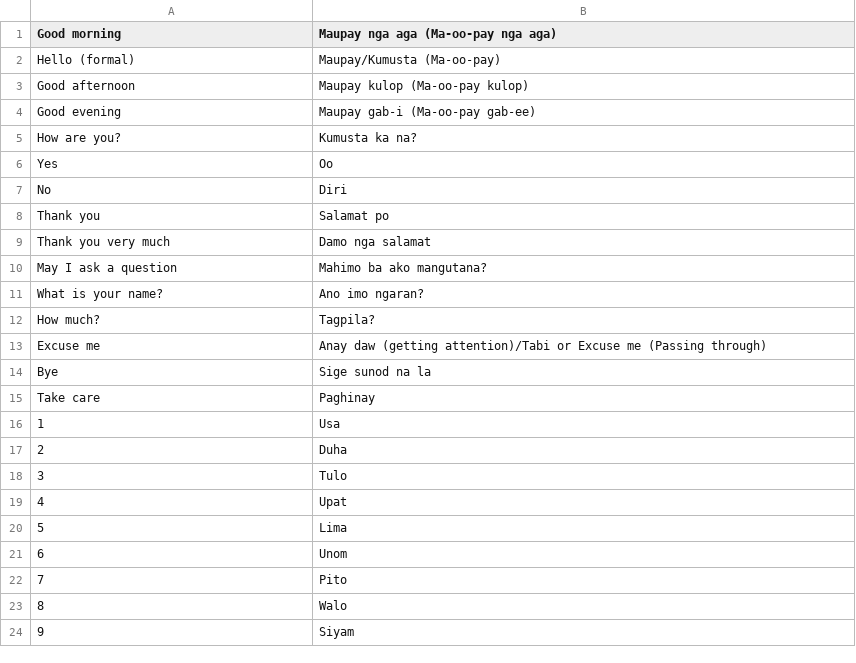
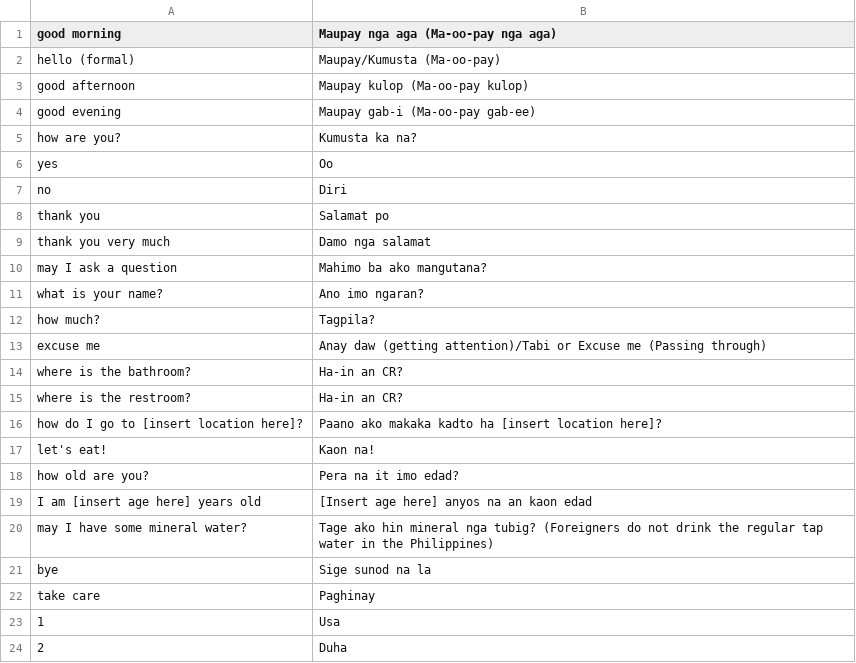
Before and after one commit to ksu-is/So-Filipino-interpreter, a CSV file: English2Waray.csv, drawn as a sheet; only a part is shown; the shorter side is filled out with more unchanged rows.

```diff
--- a/English2Waray.csv
+++ b/English2Waray.csv
@@ -1,16 +1,23 @@
-Good morning,Maupay nga aga (Ma-oo-pay nga aga)
-Hello (formal),Maupay/Kumusta (Ma-oo-pay)
-Good afternoon,Maupay kulop (Ma-oo-pay kulop)
-Good evening,Maupay gab-i (Ma-oo-pay gab-ee)
-How are you?,Kumusta ka na?
-Yes,Oo
-No,Diri
-Thank you,Salamat po
-Thank you very much,Damo nga salamat
-May I ask a question,Mahimo ba ako mangutana?
-What is your name?, Ano imo ngaran?
-How much?,Tagpila?
-Excuse me, Anay daw (getting attention)/Tabi or Excuse me (Passing through)
-Bye,Sige sunod na la
-Take care,Paghinay
+good morning,Maupay nga aga (Ma-oo-pay nga aga)
+hello (formal),Maupay/Kumusta (Ma-oo-pay)
+good afternoon,Maupay kulop (Ma-oo-pay kulop)
+good evening,Maupay gab-i (Ma-oo-pay gab-ee)
+how are you?,Kumusta ka na?
+yes,Oo
+no,Diri
+thank you,Salamat po
+thank you very much,Damo nga salamat
+may I ask a question,Mahimo ba ako mangutana?
+what is your name?, Ano imo ngaran?
+how much?,Tagpila?
+excuse me, Anay daw (getting attention)/Tabi or Excuse me (Passing through)
+where is the bathroom?,Ha-in an CR?
+where is the restroom?,Ha-in an CR?
+how do I go to [insert location here]?,Paano ako makaka kadto ha [insert location here]?
+let's eat!,Kaon na!
+how old are you?,Pera na it imo edad?
+I am [insert age here] years old,[Insert age here] anyos na an kaon edad
+may I have some mineral water?,Tage ako hin mineral nga tubig? (Foreigners do not drink the regular tap water in the Philippines)
+bye,Sige sunod na la
+take care,Paghinay
 1,Usa
```
Also changed, not shown: English2Bisaya.csv, English2Tagalog.csv.
